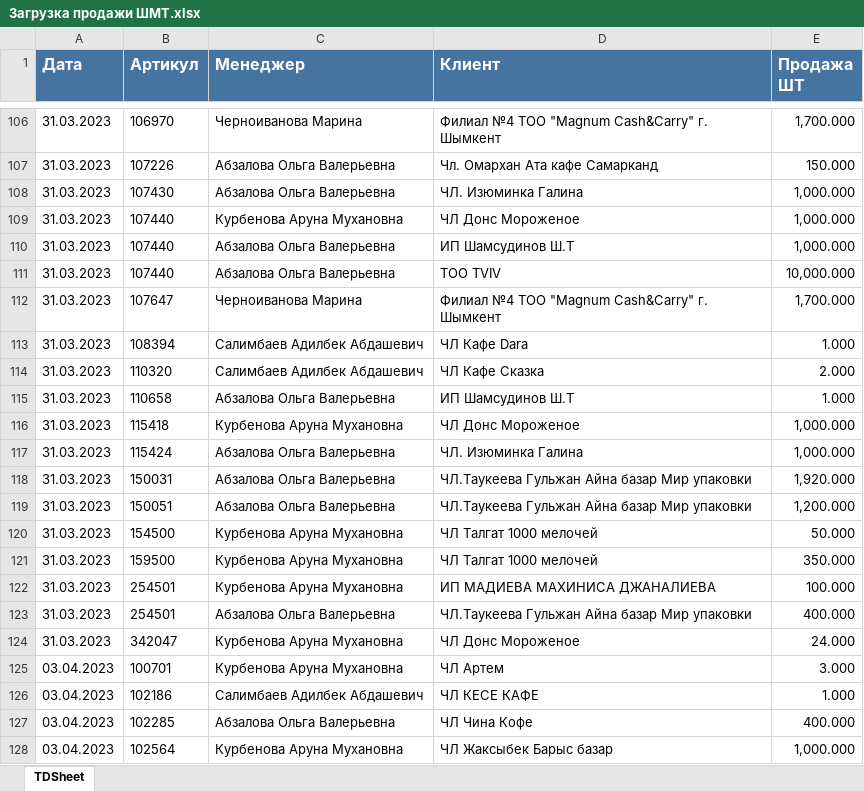
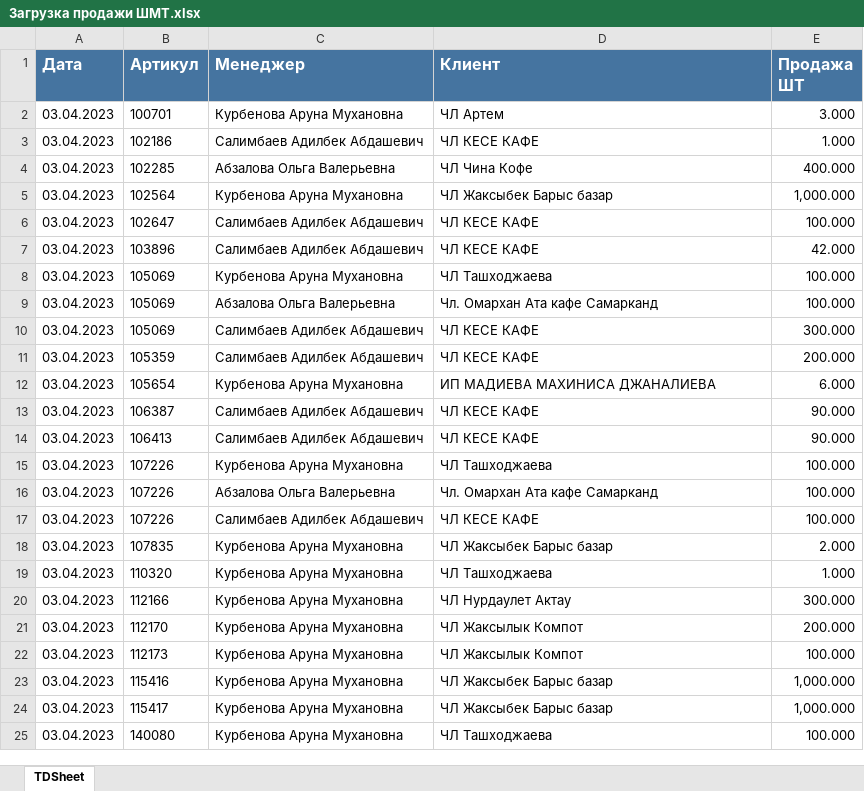
Before and after one commit to killri/sf_data_science, an Excel workbook: DS_Mystery/Asia stock management/data/Загрузка продажи ШМТ.xlsx, sheet TDSheet, drawn as a sheet; only a part is shown, gaps mark what is left out; the shorter side is filled out with more unchanged rows; values as stored, in another font and other column widths than the file's, no borders; charts and pictures not drawn; removed rows and columns are numbered as before the commit, all else as after; the diff covers the shown part only; the diff names each change by its address in the sheet, - before the commit and + after, or states it on an @@ line.

```diff
--- a/DS_Mystery/Asia stock management/data/Загрузка продажи ШМТ.xlsx (sheet TDSheet)
+++ b/DS_Mystery/Asia stock management/data/Загрузка продажи ШМТ.xlsx (sheet TDSheet)
-row 106: 31.03.2023 | 106970 | Черноиванова Марина | Филиал №4 ТОО "Magnum Cash&Carry" г. Шымкент | 1,700.000
-row 107: 31.03.2023 | 107226 | Абзалова Ольга Валерьевна | Чл. Омархан Ата кафе Самарканд | 150.000
-row 108: 31.03.2023 | 107430 | Абзалова Ольга Валерьевна | ЧЛ. Изюминка Галина | 1,000.000
-row 109: 31.03.2023 | 107440 | Курбенова Аруна Мухановна | ЧЛ Донс Мороженое | 1,000.000
-row 110: 31.03.2023 | 107440 | Абзалова Ольга Валерьевна | ИП Шамсудинов Ш.Т | 1,000.000
-row 111: 31.03.2023 | 107440 | Абзалова Ольга Валерьевна | ТОО TVIV | 10,000.000
-row 112: 31.03.2023 | 107647 | Черноиванова Марина | Филиал №4 ТОО "Magnum Cash&Carry" г. Шымкент | 1,700.000
-row 113: 31.03.2023 | 108394 | Салимбаев Адилбек Абдашевич | ЧЛ Кафе Dara | 1.000
-row 114: 31.03.2023 | 110320 | Салимбаев Адилбек Абдашевич | ЧЛ Кафе Сказка | 2.000
-row 115: 31.03.2023 | 110658 | Абзалова Ольга Валерьевна | ИП Шамсудинов Ш.Т | 1.000
-row 116: 31.03.2023 | 115418 | Курбенова Аруна Мухановна | ЧЛ Донс Мороженое | 1,000.000
-row 117: 31.03.2023 | 115424 | Абзалова Ольга Валерьевна | ЧЛ. Изюминка Галина | 1,000.000
-row 118: 31.03.2023 | 150031 | Абзалова Ольга Валерьевна | ЧЛ.Таукеева Гульжан Айна базар Мир упаковки | 1,920.000
-row 119: 31.03.2023 | 150051 | Абзалова Ольга Валерьевна | ЧЛ.Таукеева Гульжан Айна базар Мир упаковки | 1,200.000
-row 120: 31.03.2023 | 154500 | Курбенова Аруна Мухановна | ЧЛ Талгат 1000 мелочей | 50.000
-row 121: 31.03.2023 | 159500 | Курбенова Аруна Мухановна | ЧЛ Талгат 1000 мелочей | 350.000
-row 122: 31.03.2023 | 254501 | Курбенова Аруна Мухановна | ИП МАДИЕВА МАХИНИСА ДЖАНАЛИЕВА | 100.000
-row 123: 31.03.2023 | 254501 | Абзалова Ольга Валерьевна | ЧЛ.Таукеева Гульжан Айна базар Мир упаковки | 400.000
-row 124: 31.03.2023 | 342047 | Курбенова Аруна Мухановна | ЧЛ Донс Мороженое | 24.000
```
Also changed, not shown: 109 added rows and 104 removed rows elsewhere in this sheet, DS_Mystery/Asia stock management/data/Загрузка продажи АЛМ.xlsx, DS_Mystery/Asia stock management/data/Загрузка справочник АЛМ.xlsx, 47 other files.
